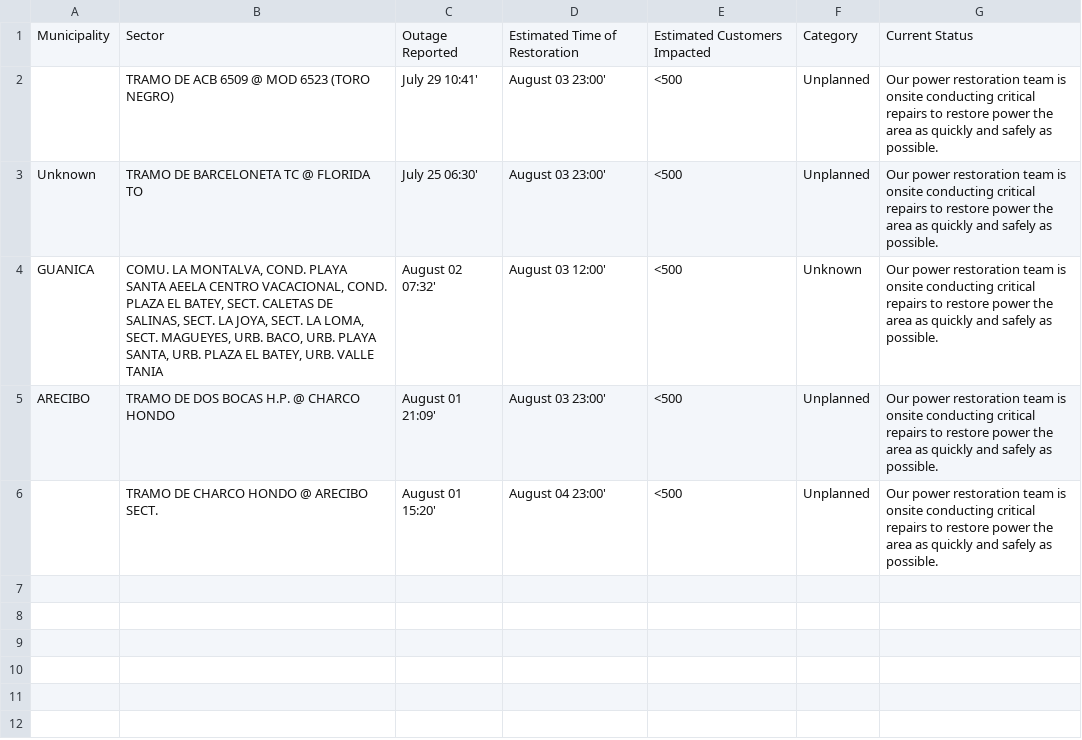
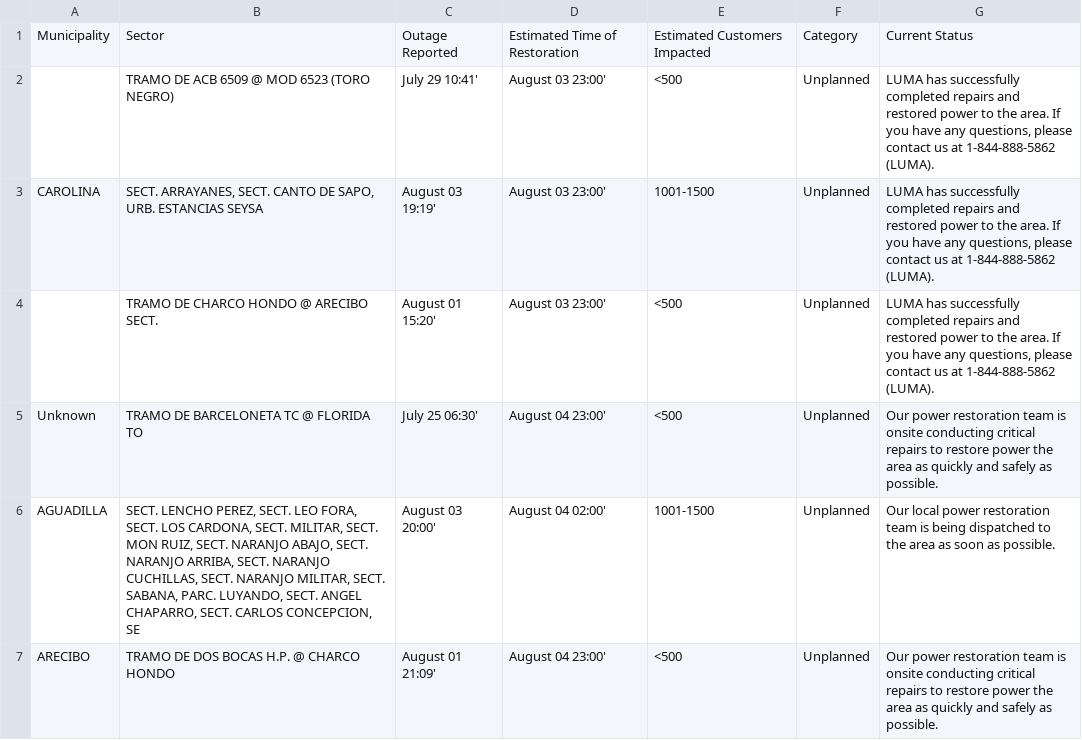
Before and after one commit to jicruz96/luma-energy-outages, a CSV file: notable_outages.csv, drawn as a sheet.

```diff
--- a/notable_outages.csv
+++ b/notable_outages.csv
@@ -1,6 +1,7 @@
 Municipality,Sector,Outage Reported,Estimated Time of Restoration,Estimated Customers Impacted,Category,Current Status
-,TRAMO DE ACB 6509 @ MOD 6523 (TORO NEGRO)  ,July 29 10:41',August 03 23:00',<500,Unplanned,Our power restoration team is onsite conducting critical repairs to restore power the area as quickly and safely as possible.
-Unknown,TRAMO DE BARCELONETA TC @ FLORIDA TO,July 25 06:30',August 03 23:00',<500,Unplanned,Our power restoration team is onsite conducting critical repairs to restore power the area as quickly and safely as possible.
-GUANICA,"COMU. LA MONTALVA, COND. PLAYA SANTA AEELA CENTRO VACACIONAL, COND. PLAZA EL BATEY, SECT. CALETAS DE SALINAS, SECT. LA JOYA, SECT. LA LOMA, SECT. MAGUEYES, URB. BACO, URB. PLAYA SANTA, URB. PLAZA EL BATEY, URB. VALLE TANIA",August 02 07:32',August 03 12:00',<500,Unknown,Our power restoration team is onsite conducting critical repairs to restore power the area as quickly and safely as possible.
-ARECIBO,TRAMO DE DOS BOCAS H.P. @ CHARCO HONDO,August 01 21:09',August 03 23:00',<500,Unplanned,Our power restoration team is onsite conducting critical repairs to restore power the area as quickly and safely as possible.
-,TRAMO DE CHARCO HONDO @ ARECIBO SECT.,August 01 15:20',August 04 23:00',<500,Unplanned,Our power restoration team is onsite conducting critical repairs to restore power the area as quickly and safely as possible.
+,TRAMO DE ACB 6509 @ MOD 6523 (TORO NEGRO)  ,July 29 10:41',August 03 23:00',<500,Unplanned,"LUMA has successfully completed repairs and restored power to the area. If you have any questions, please contact us at 1-844-888-5862 (LUMA). "
+CAROLINA,"SECT. ARRAYANES, SECT. CANTO DE SAPO, URB. ESTANCIAS SEYSA",August 03 19:19',August 03 23:00',1001-1500,Unplanned,"LUMA has successfully completed repairs and restored power to the area. If you have any questions, please contact us at 1-844-888-5862 (LUMA). "
+,TRAMO DE CHARCO HONDO @ ARECIBO SECT.,August 01 15:20',August 03 23:00',<500,Unplanned,"LUMA has successfully completed repairs and restored power to the area. If you have any questions, please contact us at 1-844-888-5862 (LUMA). "
+Unknown,TRAMO DE BARCELONETA TC @ FLORIDA TO,July 25 06:30',August 04 23:00',<500,Unplanned,Our power restoration team is onsite conducting critical repairs to restore power the area as quickly and safely as possible.
+AGUADILLA,"SECT. LENCHO PEREZ, SECT. LEO FORA, SECT. LOS CARDONA, SECT. MILITAR, SECT. MON RUIZ, SECT. NARANJO ABAJO, SECT. NARANJO ARRIBA, SECT. NARANJO CUCHILLAS, SECT. NARANJO MILITAR, SECT. SABANA, PARC. LUYANDO, SECT. ANGEL CHAPARRO, SECT. CARLOS CONCEPCION, SE",August 03 20:00',August 04 02:00',1001-1500,Unplanned,Our local power restoration team is being dispatched to the area as soon as possible.
+ARECIBO,TRAMO DE DOS BOCAS H.P. @ CHARCO HONDO,August 01 21:09',August 04 23:00',<500,Unplanned,Our power restoration team is onsite conducting critical repairs to restore power the area as quickly and safely as possible.
```
Also changed, not shown: 2 other files.
